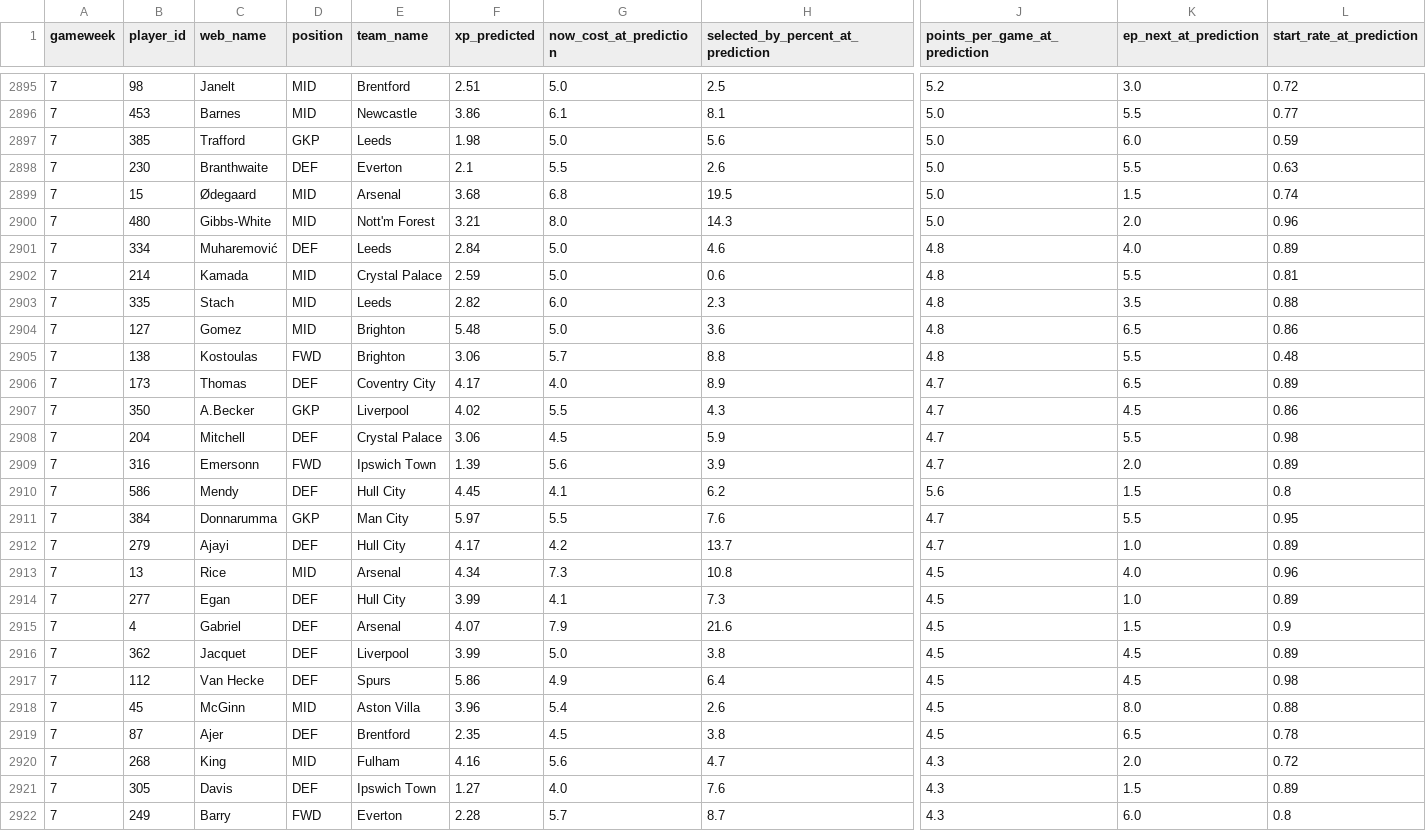
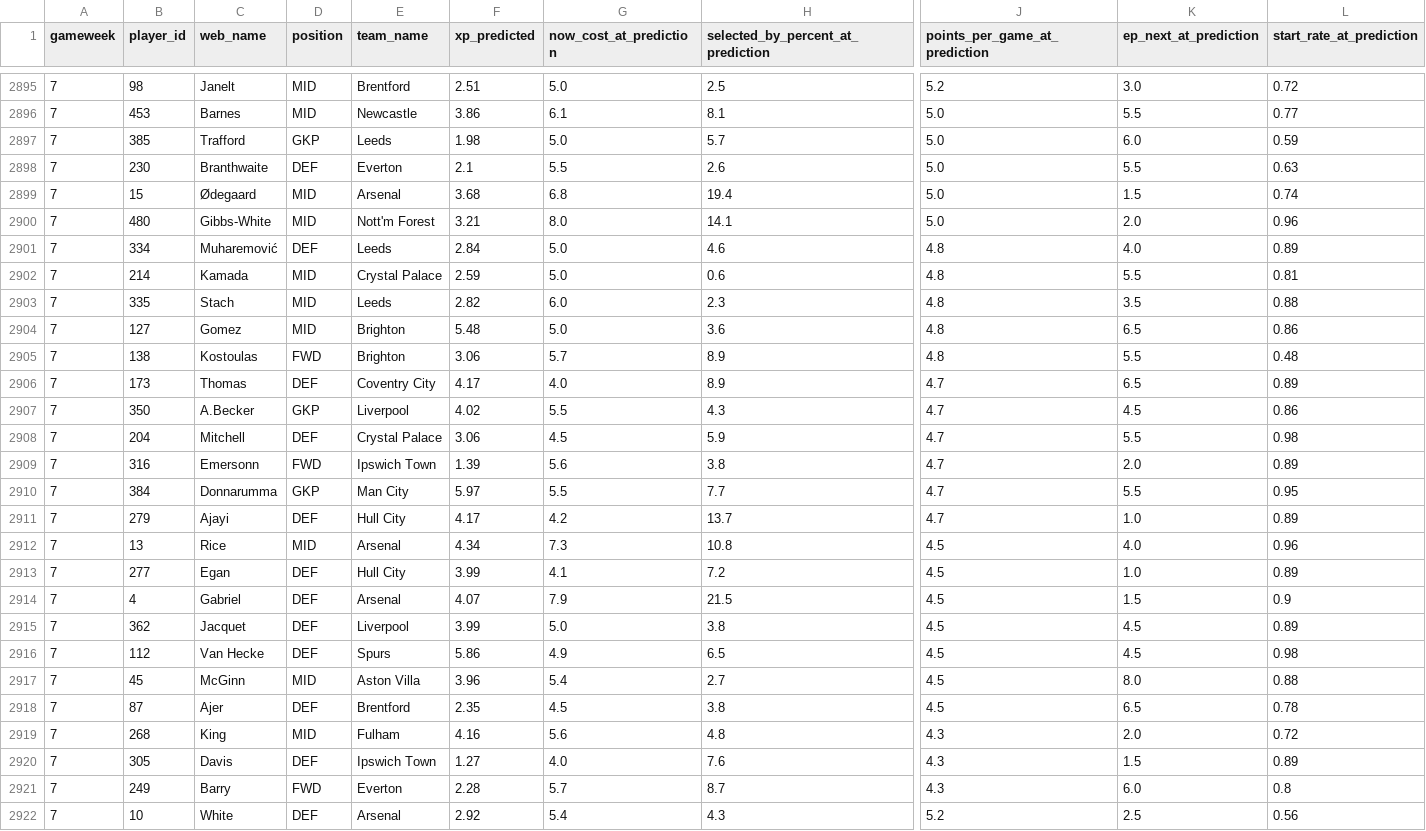
Before and after one commit to vinilop1114/gameweek-lab, a CSV file: data/processed/xp_calibration.csv, drawn as a sheet; only a part is shown, gaps mark what is left out; the shorter side is filled out with more unchanged rows; removed rows and columns are numbered as before the commit, all else as after; rows hold the shown columns only; the diff covers the shown part only; the diff names each change by its address in the sheet, - before the commit and + after, or states it on an @@ line.

```diff
--- a/data/processed/xp_calibration.csv
+++ b/data/processed/xp_calibration.csv
-H2897: 5.6
+H2897: 5.7
-H2899: 19.5
+H2899: 19.4
-H2900: 14.3
+H2900: 14.1
-H2905: 8.8
+H2905: 8.9
-H2909: 3.9
+H2909: 3.8
-row 2910: 7 | 586 | Mendy | DEF | Hull City | 4.45 | 4.1 | 6.2 | 5.6 | 1.5 | 0.8
-H2910: 7.6
+H2910: 7.7
-H2913: 7.3
+H2913: 7.2
-H2914: 21.6
+H2914: 21.5
-H2916: 6.4
+H2916: 6.5
-H2917: 2.6
+H2917: 2.7
-H2919: 4.7
+H2919: 4.8
```
Also changed, not shown: 1 removed row and 45 edited cells elsewhere in this file, data/processed/players.csv, data/processed/players_scored.csv, 1 other file.
